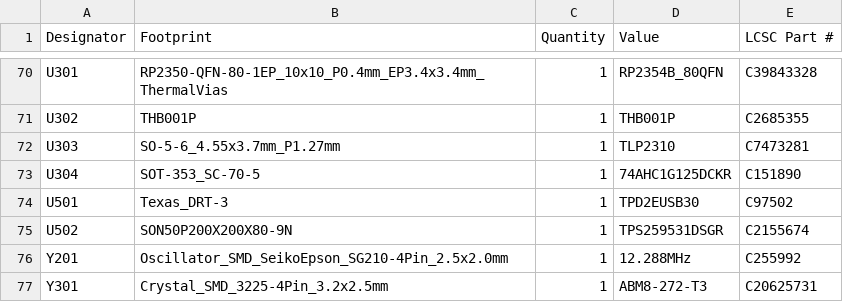
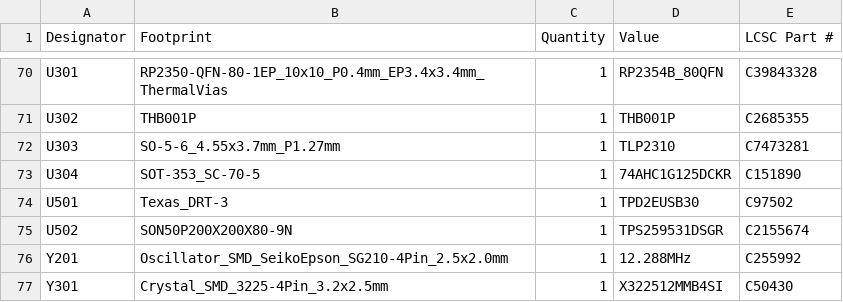
Before and after one commit to wang-edward/ledaw, a CSV file: hardware/board/production/bom.csv, drawn as a sheet; only a part is shown, gaps mark what is left out.

Commit message:
swap RP crystal + PRODUCTION

```diff
--- a/hardware/board/production/bom.csv
+++ b/hardware/board/production/bom.csv
@@ -76,2 +76,2 @@ U502,SON50P200X200X80-9N,1,TPS259531DSGR,C2155674
 Y201,Oscillator_SMD_SeikoEpson_SG210-4Pin_2.5x2.0mm,1,12.288MHz,C255992
-Y301,Crystal_SMD_3225-4Pin_3.2x2.5mm,1,ABM8-272-T3,C20625731
+Y301,Crystal_SMD_3225-4Pin_3.2x2.5mm,1,X322512MMB4SI,C50430
```
Also changed, not shown: 4 other files.
